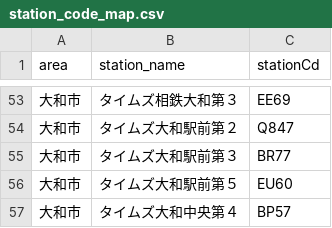
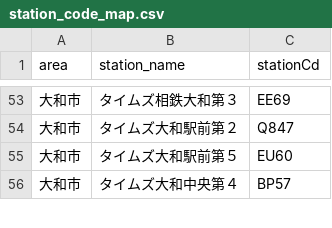
Before and after one commit to rkworks2025-coder/yoyaku, a CSV file: station_code_map.csv, drawn as a sheet; only a part is shown, gaps mark what is left out; the diff names each change by its address in the sheet, - before the commit and + after, or states it on an @@ line.

```diff
--- a/station_code_map.csv
+++ b/station_code_map.csv
-row 55: 大和市 | タイムズ大和駅前第３ | BR77
```
